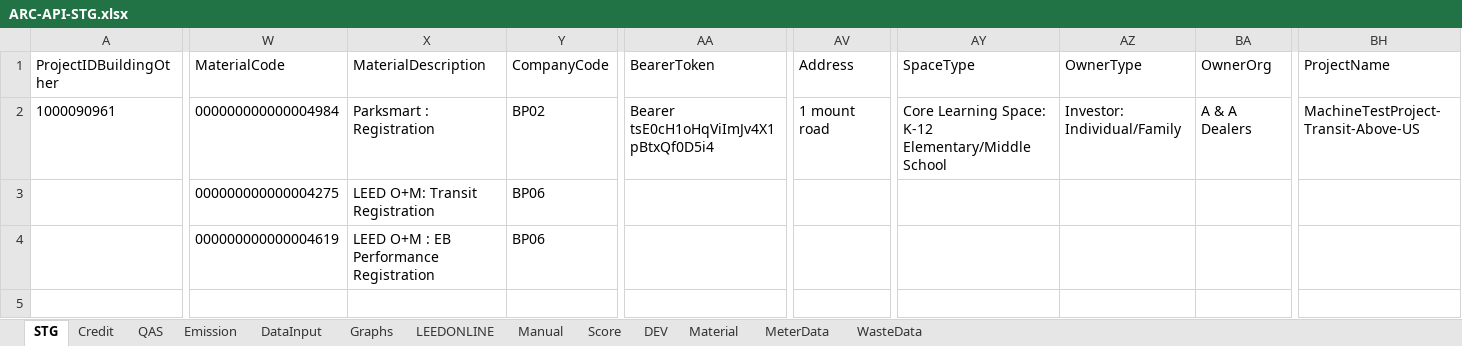
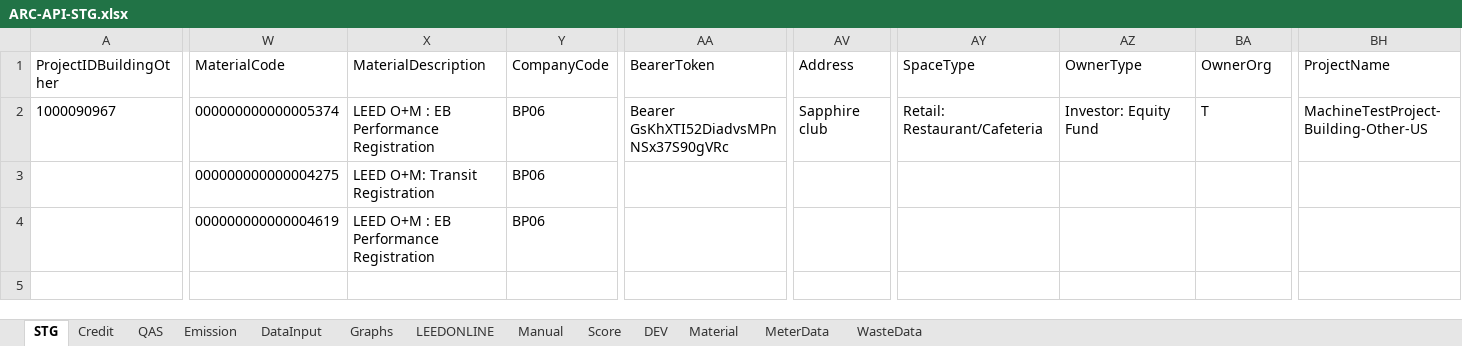
Before and after one commit to saurav1501/APIArc, an Excel workbook: src/main/resources/ARC-API-STG.xlsx, sheet STG, drawn as a sheet; only a part is shown, gaps mark what is left out; values as stored, in another font and other column widths than the file's, no borders; the diff names each change by its address in the sheet, - before the commit and + after, or states it on an @@ line.

```diff
--- a/src/main/resources/ARC-API-STG.xlsx (sheet STG)
+++ b/src/main/resources/ARC-API-STG.xlsx (sheet STG)
-A2 (ProjectIDBuildingOther): 1000090961
+A2 (ProjectIDBuildingOther): 1000090967
-W2 (MaterialCode): 000000000000004984
+W2 (MaterialCode): 000000000000005374
-X2 (MaterialDescription): Parksmart : Registration
+X2 (MaterialDescription): LEED O+M : EB Performance Registration
-Y2 (CompanyCode): BP02
+Y2 (CompanyCode): BP06
-AA2 (BearerToken): Bearer tsE0cH1oHqViImJv4X1pBtxQf0D5i4
+AA2 (BearerToken): Bearer GsKhXTI52DiadvsMPnNSx37S90gVRc
-AV2 (Address): 1 mount road
+AV2 (Address): Sapphire club
-AY2 (SpaceType): Core Learning Space: K-12 Elementary/Middle School
+AY2 (SpaceType): Retail: Restaurant/Cafeteria
-AZ2 (OwnerType): Investor: Individual/Family
+AZ2 (OwnerType): Investor: Equity Fund
-BA2 (OwnerOrg): A & A Dealers
+BA2 (OwnerOrg): T
-BH2 (ProjectName): MachineTestProject-Transit-Above-US
+BH2 (ProjectName): MachineTestProject-Building-Other-US
```
Also changed, not shown: 5 other files.
